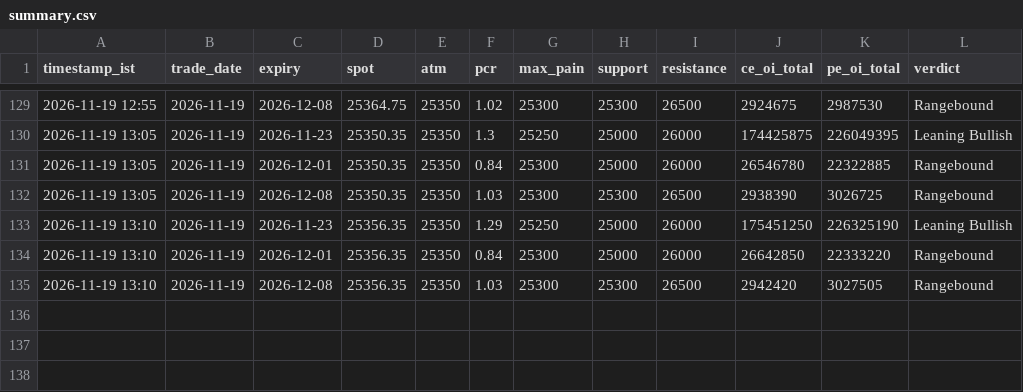
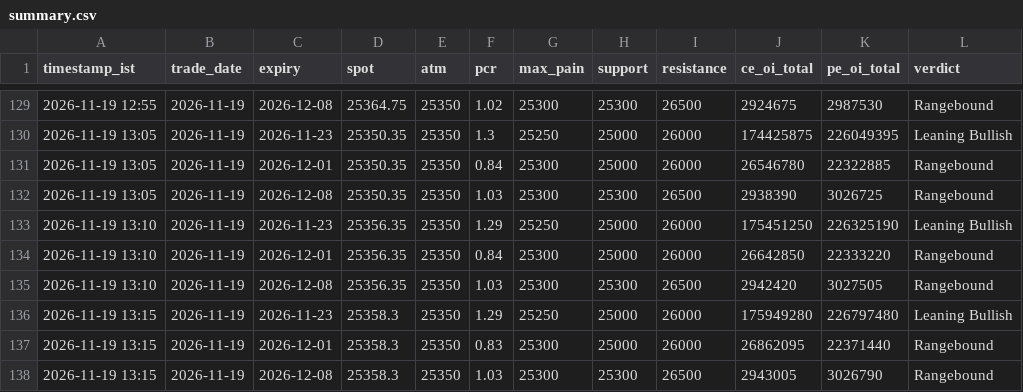
Before and after one commit to ddtambe/Nifty50_Options, a CSV file: data/2026-11-19/summary.csv, drawn as a sheet; only a part is shown, gaps mark what is left out.

```diff
--- a/data/2026-11-19/summary.csv
+++ b/data/2026-11-19/summary.csv
@@ -135 +135,4 @@ timestamp_ist,trade_date,expiry,spot,atm,pcr,max_pain,support,resistance,ce_oi_t
 2026-11-19 13:10,2026-11-19,2026-12-08,25356.35,25350,1.03,25300,25300,26500,2942420,3027505,Rangebound
+2026-11-19 13:15,2026-11-19,2026-11-23,25358.3,25350,1.29,25250,25000,26000,175949280,226797480,Leaning Bullish
+2026-11-19 13:15,2026-11-19,2026-12-01,25358.3,25350,0.83,25300,25000,26000,26862095,22371440,Rangebound
+2026-11-19 13:15,2026-11-19,2026-12-08,25358.3,25350,1.03,25300,25300,26500,2943005,3026790,Rangebound
```
Also changed, not shown: data/2026-11-19/2026-11-23_buildup.csv, data/2026-11-19/2026-11-23_raw.csv, 7 other files.
